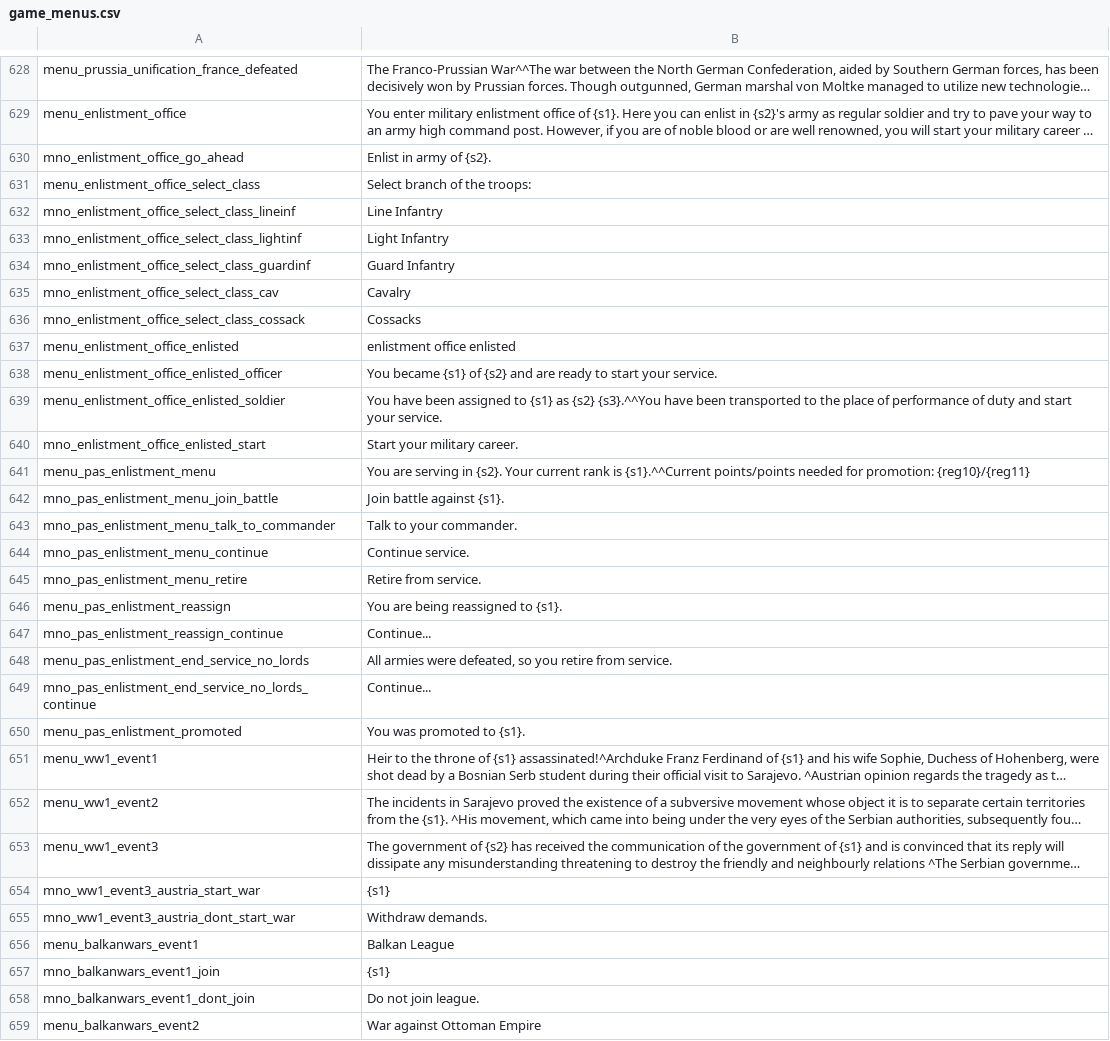
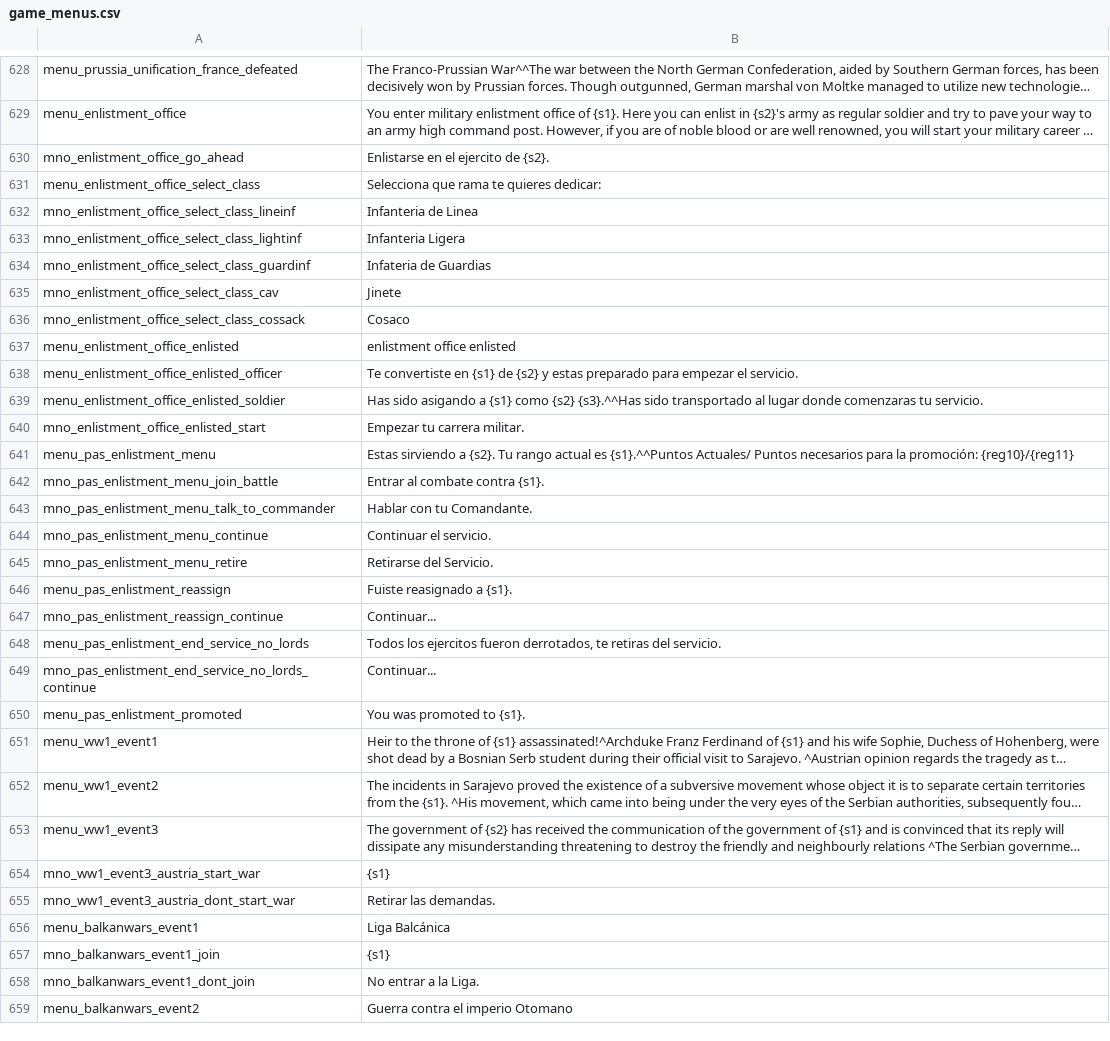
Before and after one commit to EldarFara/BetweenEmpires, a CSV file: languages/es/game_menus.csv, drawn as a sheet; only a part is shown, gaps mark what is left out; long unchanged cells end in …; the diff covers the shown part only; the diff names each change by its address in the sheet, - before the commit and + after, or states it on an @@ line.

```diff
--- a/languages/es/game_menus.csv
+++ b/languages/es/game_menus.csv
-B630: Enlist in army of {s2}.
+B630: Enlistarse en el ejercito de {s2}.
-B631: Select branch of the troops:
+B631: Selecciona que rama te quieres dedicar:
-B632: Line Infantry
+B632: Infanteria de Linea
-B633: Light Infantry
+B633: Infanteria Ligera
-B634: Guard Infantry
+B634: Infateria de Guardias
-B635: Cavalry
+B635: Jinete
-B636: Cossacks
+B636: Cosaco
-B638: You became {s1} of {s2} and are ready to start your service.
+B638: Te convertiste en {s1} de {s2} y estas preparado para empezar el servicio.
-B639: You have been assigned to {s1} as {s2} {s3}.^^You have been transported to the place of performance of duty and start your service.
+B639: Has sido asigando a {s1} como {s2} {s3}.^^Has sido transportado al lugar donde comenzaras tu servicio.
-B640: Start your military career.
+B640: Empezar tu carrera militar.
-B641: You are serving in {s2}. Your current rank is {s1}.^^Current points/points needed for promotion: {reg10}/{reg11}
+B641: Estas sirviendo a {s2}. Tu rango actual es {s1}.^^Puntos Actuales/ Puntos necesarios para la promoción: {reg10}/{reg11}
-B642: Join battle against {s1}.
+B642: Entrar al combate contra {s1}.
-B643: Talk to your commander.
+B643: Hablar con tu Comandante.
-B644: Continue service.
+B644: Continuar el servicio.
-B645: Retire from service.
+B645: Retirarse del Servicio.
-B646: You are being reassigned to {s1}.
+B646: Fuiste reasignado a {s1}.
-B647: Continue...
+B647: Continuar...
-B648: All armies were defeated, so you retire from service.
+B648: Todos los ejercitos fueron derrotados, te retiras del servicio.
-B649: Continue...
+B649: Continuar...
-B655: Withdraw demands.
+B655: Retirar las demandas.
-B656: Balkan League
+B656: Liga Balcánica
-B658: Do not join league.
+B658: No entrar a la Liga.
-B659: War against Ottoman Empire
+B659: Guerra contra el imperio Otomano
```
Also changed, not shown: 1 edited cell elsewhere in this file, languages/es/game_strings.csv, languages/es/parties.csv.
